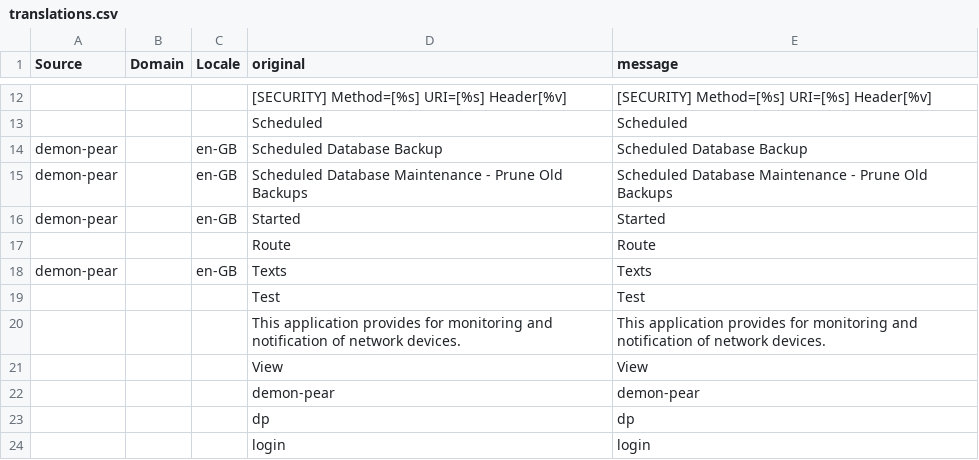
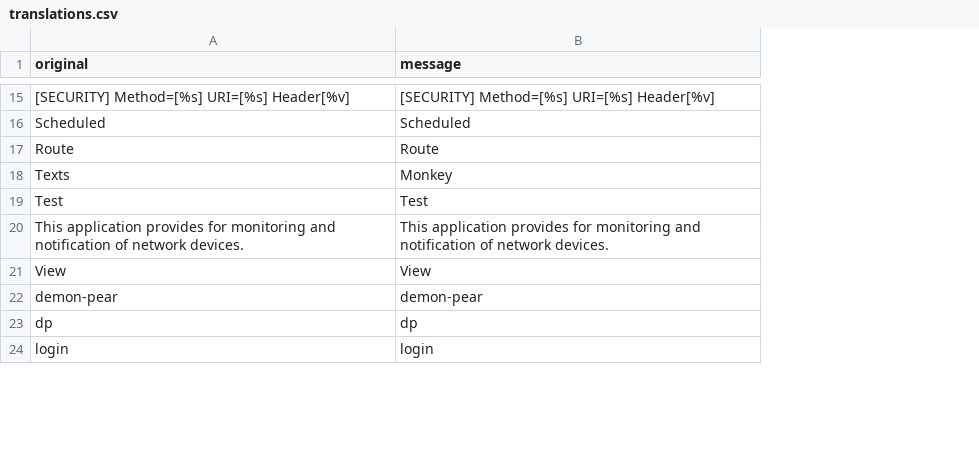
Before and after one commit to mt1976/trnsl8r_service, a CSV file: data/defaults/translations.csv, drawn as a sheet; only a part is shown, gaps mark what is left out; removed rows and columns are numbered as before the commit, all else as after; the diff covers the shown part only; the diff names each change by its address in the sheet, - before the commit and + after, or states it on an @@ line.

Commit message:
Update translations.csv to enhance message clarity and add new entries

```diff
--- a/data/defaults/translations.csv
+++ b/data/defaults/translations.csv
-column A (Source), row 18: demon-pear
-column B (Domain), empty
-column C (Locale), row 18: en-GB
@@ row 14 moved to row 2: Scheduled Database Backup @@
@@ row 15 moved to row 5: Scheduled Database Maintenance - Prune O… @@
@@ row 16 moved to row 3: Started @@
-B18 (message): Texts
+B18 (message): Monkey
```
Also changed, not shown: 13 added rows and 1 moved row elsewhere in this file, 2 other files.
